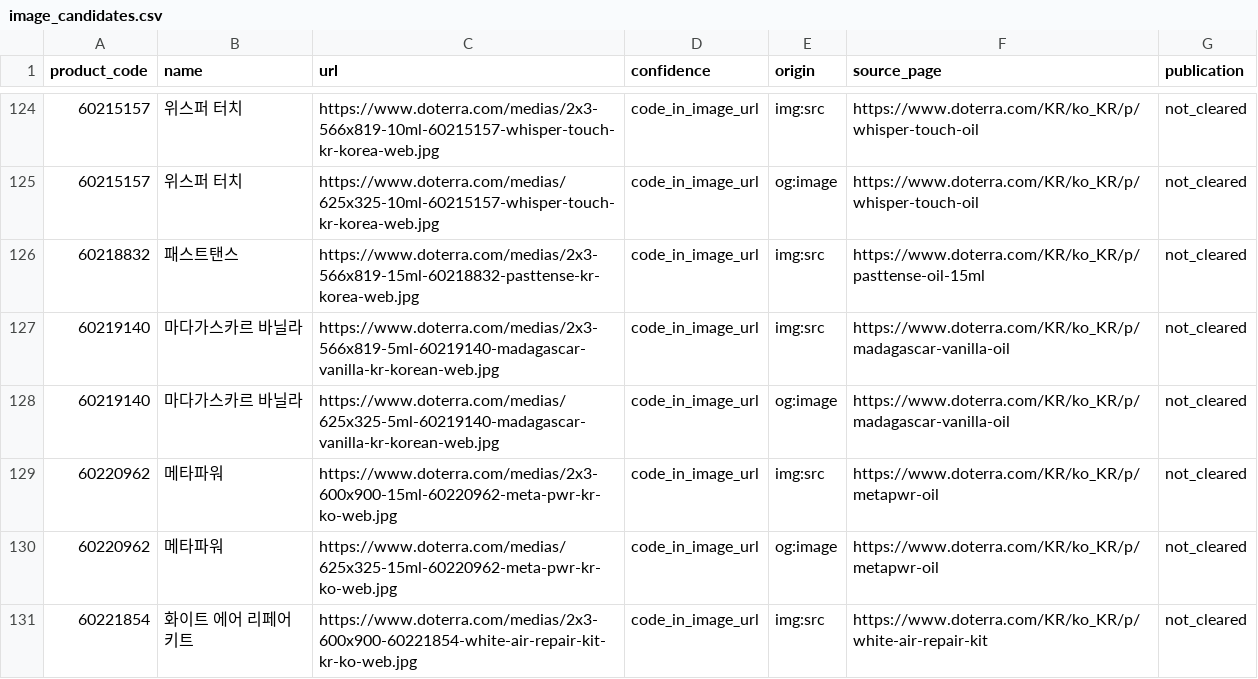
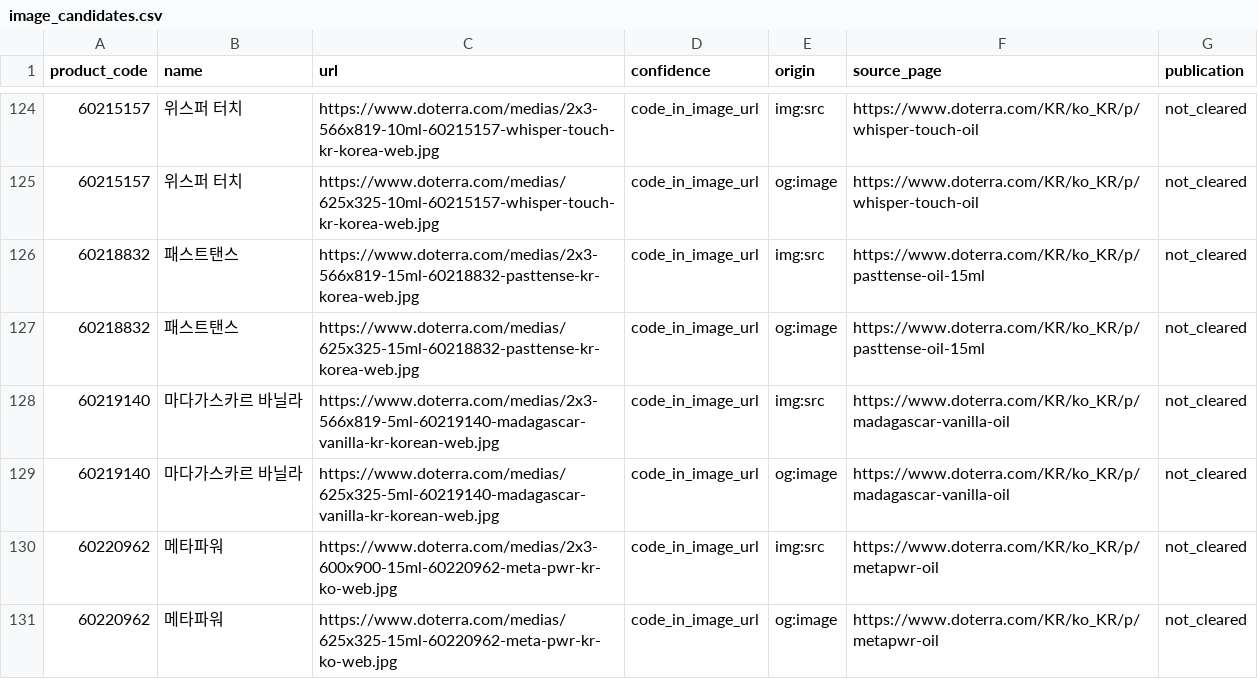
Before and after one commit to ri02000/green-index, a CSV file: image_candidates.csv, drawn as a sheet; only a part is shown, gaps mark what is left out; the shorter side is filled out with more unchanged rows; the diff names each change by its address in the sheet, - before the commit and + after, or states it on an @@ line.

```diff
--- a/image_candidates.csv
+++ b/image_candidates.csv
+row 127: 60218832 | 패스트탠스 | https://www.doterra.com/medias/625x325-15ml-60218832-pasttense-kr-korea-web.jpg | code_in_image_url | og:image | https://www.doterra.com/KR/ko_KR/p/pasttense-oil-15ml | not_cleared
```
Also changed, not shown: 1 other file.
